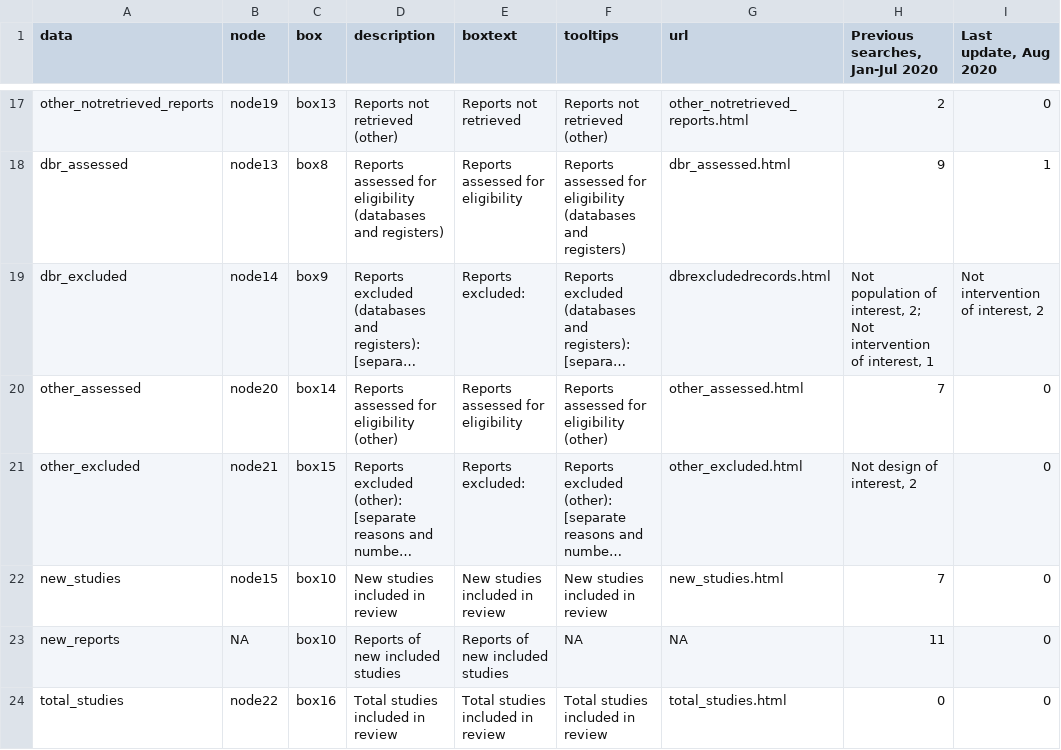
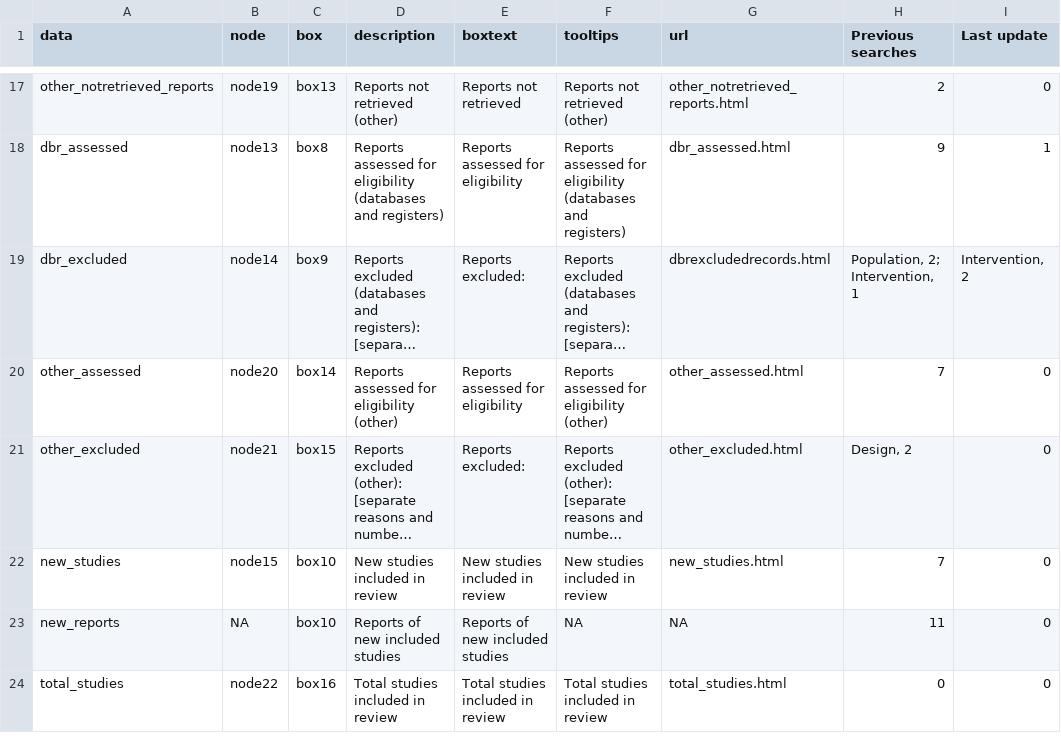
Before and after one commit to nealhaddaway/livingPRISMAflow, a CSV file: inst/extdata/approach4.csv, drawn as a sheet; only a part is shown, gaps mark what is left out; long unchanged cells end in …; the diff names each change by its address in the sheet, - before the commit and + after, or states it on an @@ line.

```diff
--- a/inst/extdata/approach4.csv
+++ b/inst/extdata/approach4.csv
-H1: Previous searches, Jan-Jul 2020
+H1: Previous searches
-I1: Last update, Aug 2020
+I1: Last update
-H19 (Previous searches): Not population of interest, 2; Not intervention of interest, 1
+H19 (Previous searches): Population, 2; Intervention, 1
-I19 (Last update): Not intervention of interest, 2
+I19 (Last update): Intervention, 2
-H21 (Previous searches): Not design of interest, 2
+H21 (Previous searches): Design, 2
```
Also changed, not shown: inst/extdata/approach2.csv, inst/extdata/approach3.csv, 7 other files.
